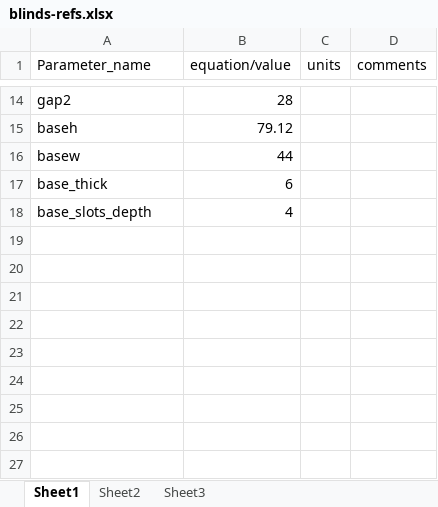
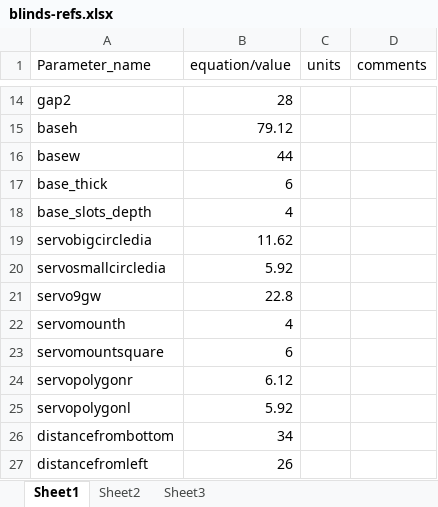
Before and after one commit to dezdeepblue/blinds, an Excel workbook: openscad/blinds-refs.xlsx, sheet Sheet1, drawn as a sheet; only a part is shown, gaps mark what is left out; values as stored, in another font and other column widths than the file's, no borders; the diff names each change by its address in the sheet, - before the commit and + after, or states it on an @@ line.

```diff
--- a/openscad/blinds-refs.xlsx (sheet Sheet1)
+++ b/openscad/blinds-refs.xlsx (sheet Sheet1)
+row 19: servobigcircledia | 11.62
+row 20: servosmallcircledia | 5.92
+row 21: servo9gw | 22.8
+row 22: servomounth | 4
+row 23: servomountsquare | 6
+row 24: servopolygonr | 6.12
+row 25: servopolygonl | 5.92
+row 26: distancefrombottom | 34
+row 27: distancefromleft | 26
```
Also changed, not shown: 9 other files.
